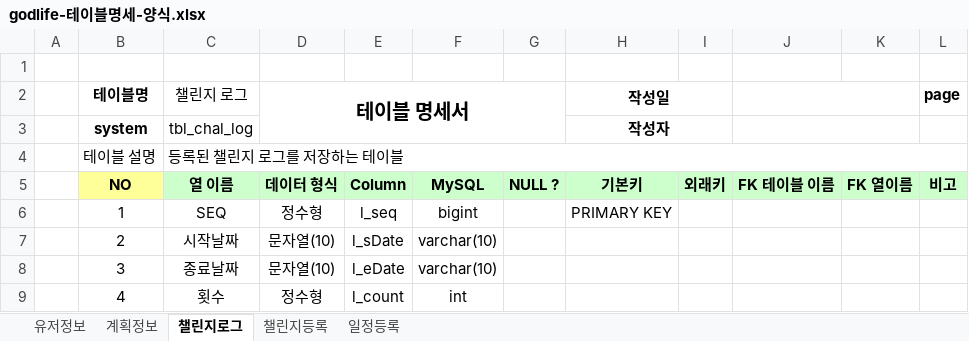
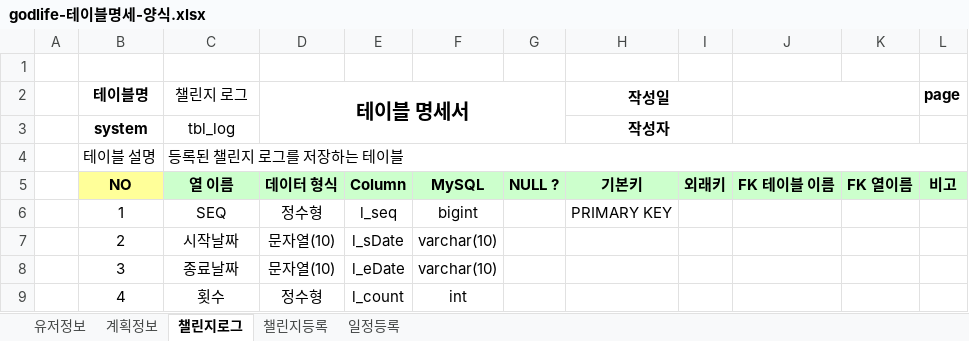
Before and after one commit to elquineas/SpMVC_000_Godlife, an Excel workbook: SpMVC_000_Godlife/src/main/webapp/res/doc/godlife-테이블명세-양식.xlsx, sheet 챌린지로그, drawn as a sheet; only a part is shown; values as stored, in another font and other column widths than the file's, no borders; the diff names each change by its address in the sheet, - before the commit and + after, or states it on an @@ line.

```diff
--- a/SpMVC_000_Godlife/src/main/webapp/res/doc/godlife-테이블명세-양식.xlsx (sheet 챌린지로그)
+++ b/SpMVC_000_Godlife/src/main/webapp/res/doc/godlife-테이블명세-양식.xlsx (sheet 챌린지로그)
-C3 (챌린지 로그): tbl_chal_log
+C3 (챌린지 로그): tbl_log
```
Also changed, not shown: sheet 챌린지등록, sheet 일정등록, sheet 유저정보, 12 other files.
